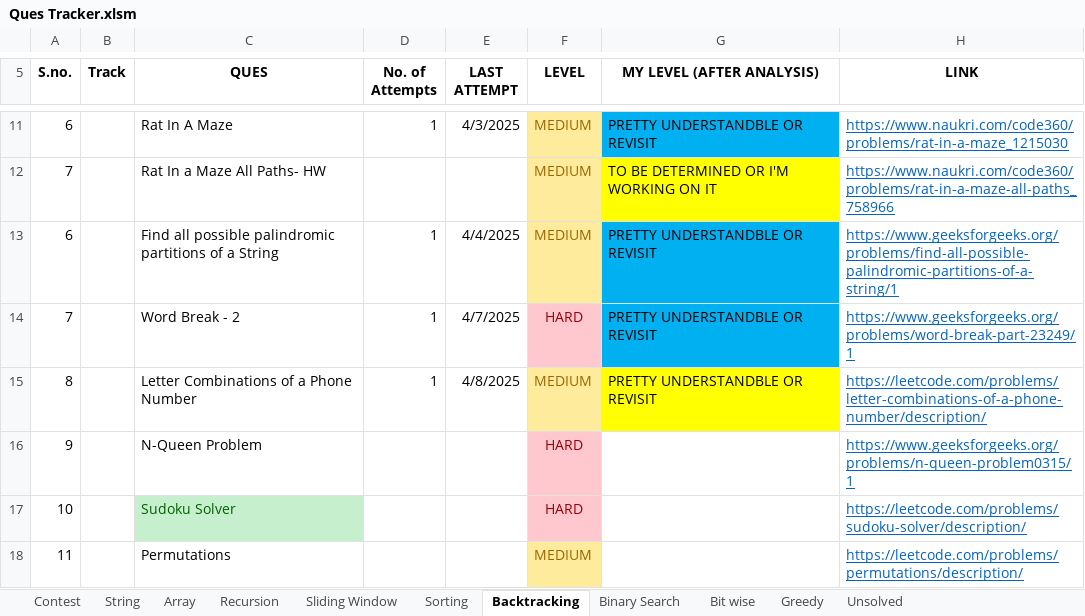
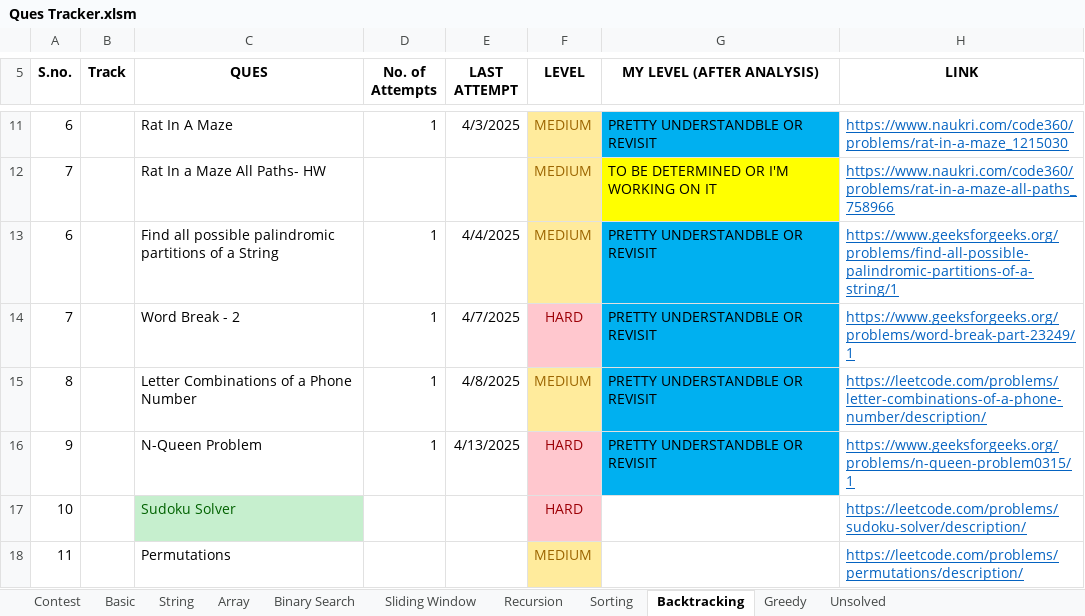
Before and after one commit to Janhavibabber/DSA, an Excel workbook: Ques Tracker.xlsm, sheet Backtracking, drawn as a sheet; only a part is shown, gaps mark what is left out; values as stored, in another font and other column widths than the file's, no borders; charts and pictures not drawn; the diff names each change by its address in the sheet, - before the commit and + after, or states it on an @@ line.

```diff
--- a/Ques Tracker.xlsm (sheet Backtracking)
+++ b/Ques Tracker.xlsm (sheet Backtracking)
-sheet tab: Bit wise
+sheet tab: Basic
@@ sheet tab order changed: Contest | Basic | String | Array | Binary Search | Sliding Window | Recursion | Sorting | Backtracking | Greedy | Unsolved @@
-G15 fill: #FFFF00
+G15 fill: #00B0F0
-D16 (No. of Attempts): (empty)
+D16 (No. of Attempts): 1
-E16 (LAST ATTEMPT): (empty)
+E16 (LAST ATTEMPT): 4/13/2025
-G16 (MY LEVEL (AFTER ANALYSIS)): (empty)
+G16 (MY LEVEL (AFTER ANALYSIS)): PRETTY UNDERSTANDBLE OR REVISIT
-G16 fill: none
+G16 fill: #00B0F0
```
Also changed, not shown: sheet Binary Search, sheet Contest, charts or pictures, 29 other files.
